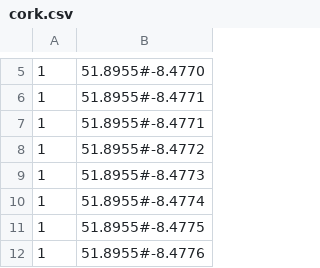
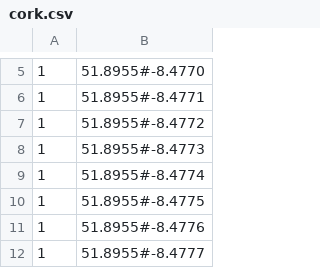
Before and after one commit to Taplin18/FYP, a CSV file: static/dataset/cork.csv, drawn as a sheet; only a part is shown, gaps mark what is left out; the shorter side is filled out with more unchanged rows; the diff names each change by its address in the sheet, - before the commit and + after, or states it on an @@ line.

Commit message:
Update cork.csv

```diff
--- a/static/dataset/cork.csv
+++ b/static/dataset/cork.csv
-row 7: 1 | 51.8955#-8.4771
```
